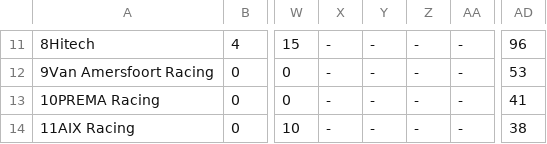
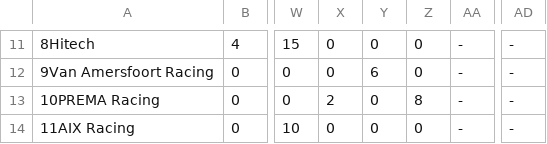
Before and after one commit to Cryton2017/fia-junior-series-standings, a CSV file: imports/2026/f2/constructorStandings.csv, drawn as a sheet; only a part is shown, gaps mark what is left out; the diff covers the shown part only; the diff names each change by its address in the sheet, - before the commit and + after, or states it on an @@ line.

```diff
--- a/imports/2026/f2/constructorStandings.csv
+++ b/imports/2026/f2/constructorStandings.csv
-X11:X12: -
+X11:X12: 0
-Y11: -
+Y11: 0
-Z11:Z12: -
+Z11:Z12: 0
-AD11: 96
+AD11: -
-Y12: -
+Y12: 6
-AD12: 53
+AD12: -
-X13: -
+X13: 2
-Y13:Y14: -
+Y13:Y14: 0
-Z13: -
+Z13: 8
-AD13: 41
+AD13: -
-X14: -
+X14: 0
-Z14: -
+Z14: 0
-AD14: 38
+AD14: -
```
Also changed, not shown: 1 added row, 1 removed row and 30 edited cells elsewhere in this file, imports/2026/f2/driverStandings.csv, 12 other files.
